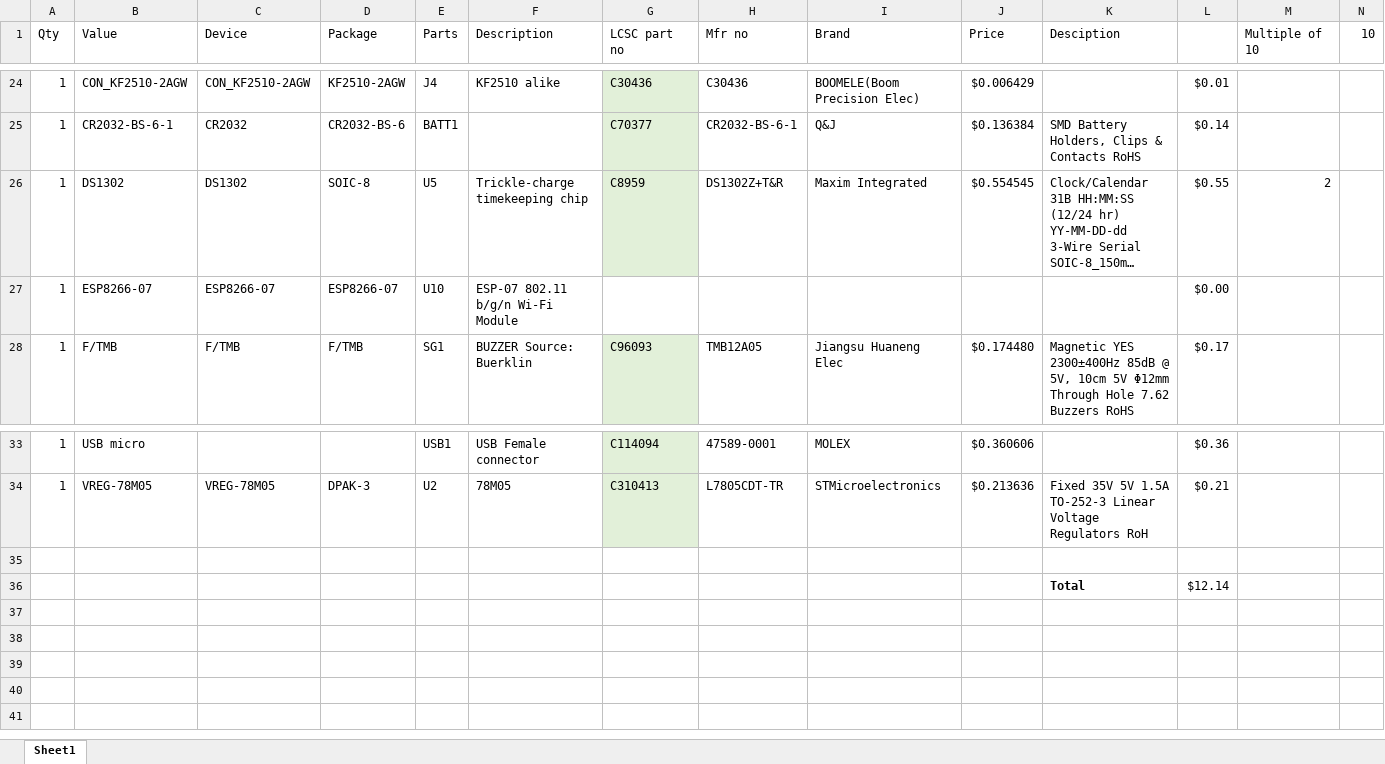
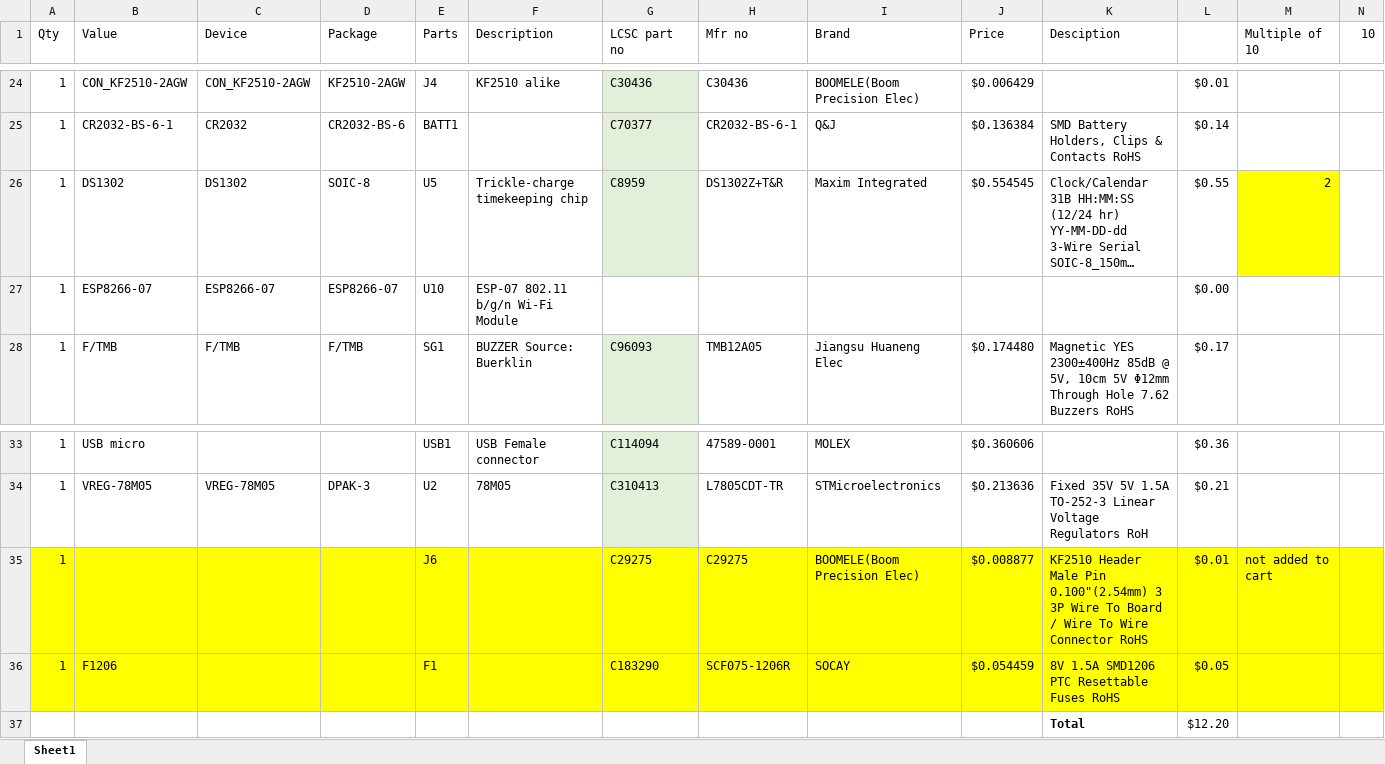
Before and after one commit to vimark/Leadtech-arduino-CSPG, an Excel workbook: hardware/leadtech-arduino-CSPG_concept-bom.xlsx, sheet Sheet1, drawn as a sheet; only a part is shown, gaps mark what is left out; long unchanged cells end in …; values as stored, in another font and other column widths than the file's, no borders; removed rows and columns are numbered as before the commit, all else as after; the diff names each change by its address in the sheet, - before the commit and + after, or states it on an @@ line.

```diff
--- a/hardware/leadtech-arduino-CSPG_concept-bom.xlsx (sheet Sheet1)
+++ b/hardware/leadtech-arduino-CSPG_concept-bom.xlsx (sheet Sheet1)
-M26 fill: none
+M26 fill: #FFFF00
-row 35: (empty)
+row 35: 1 |  |  |  | J6 |  | C29275 | C29275 | BOOMELE(Boom Precision Elec) | $0.008877 | KF2510 Header Male Pin 0.100"(2.54mm) 3 3P Wire To Board / Wire To Wire Connector RoHS | $0.01 | not added to cart
-A35:N35 fill: none
+A35:N35 fill: #FFFF00
-row 36:  |  |  |  |  |  |  |  |  |  | Total | $12.14
+row 36: 1 | F1206 |  |  | F1 |  | C183290 | SCF075-1206R | SOCAY | $0.054459 | 8V 1.5A SMD1206 PTC Resettable Fuses RoHS | $0.05
+row 37:  |  |  |  |  |  |  |  |  |  | Total | $12.20
```
Also changed, not shown: hardware/LM723 voltage regulator-bom.xlsx, 8 other files.
